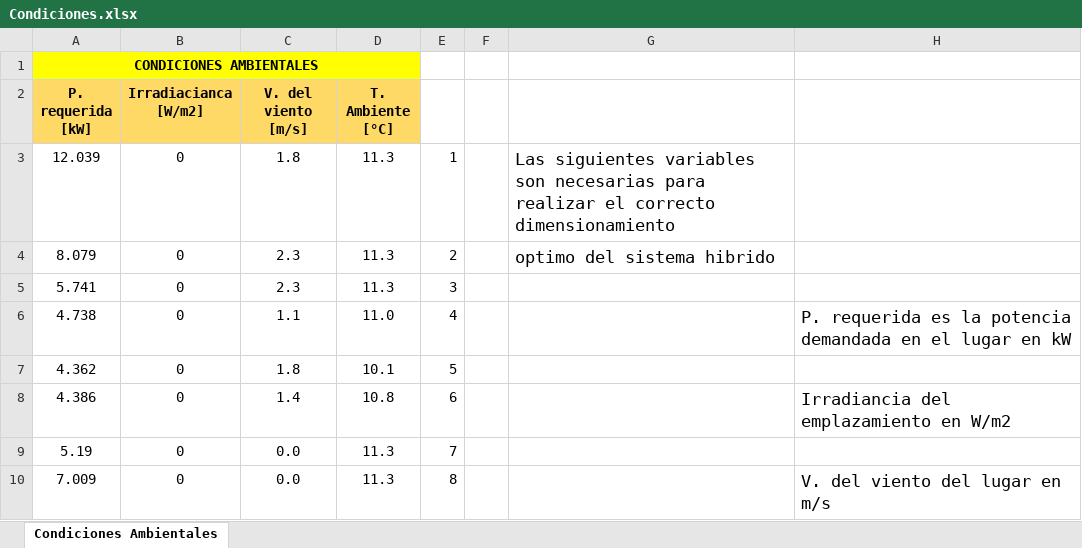
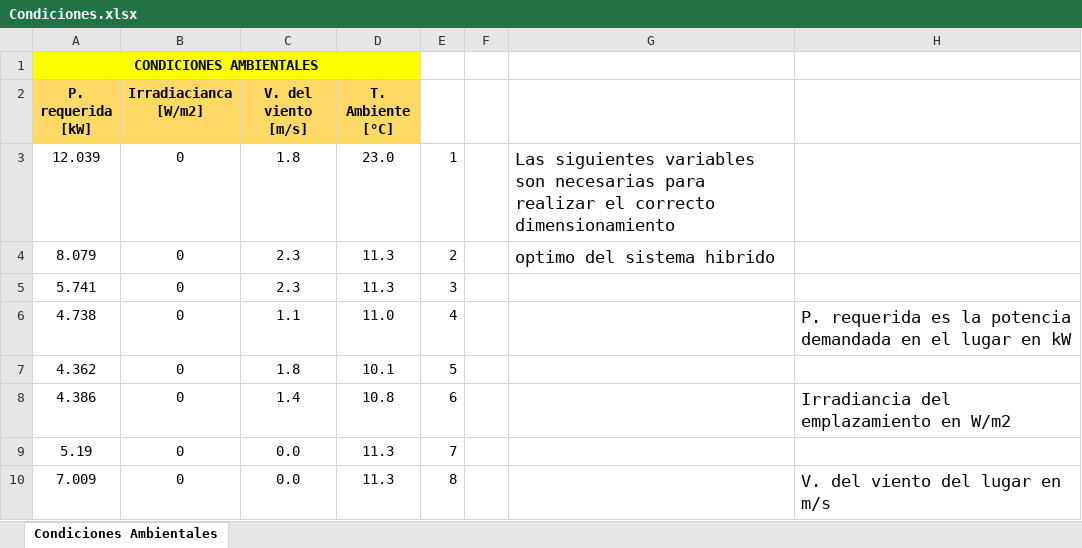
Before and after one commit to Harold2828/Genetic-Algorithm-with-Matlab, an Excel workbook: Condiciones.xlsx, sheet Condiciones Ambientales, drawn as a sheet; only a part is shown; values as stored, in another font and other column widths than the file's, no borders; the diff names each change by its address in the sheet, - before the commit and + after, or states it on an @@ line.

Commit message:
Excel automatico

```diff
--- a/Condiciones.xlsx (sheet Condiciones Ambientales)
+++ b/Condiciones.xlsx (sheet Condiciones Ambientales)
-D3 (T. Ambiente [°C]): 11.3
+D3 (T. Ambiente [°C]): 23.0
```
Also changed, not shown: 2 other files.
